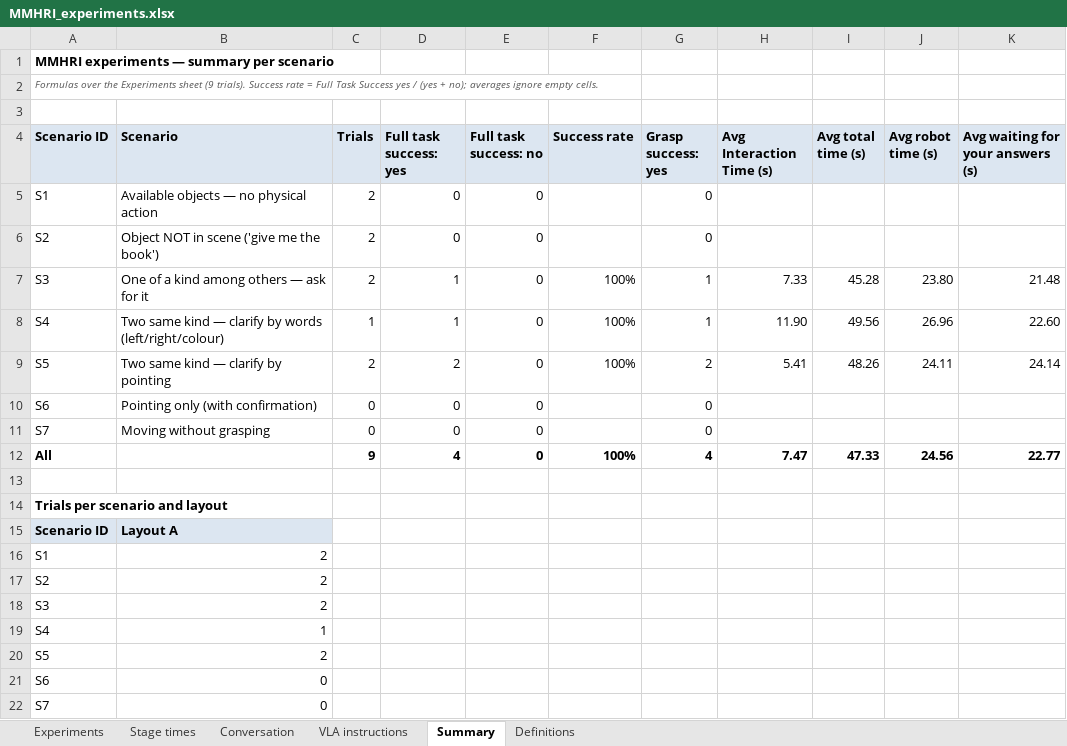
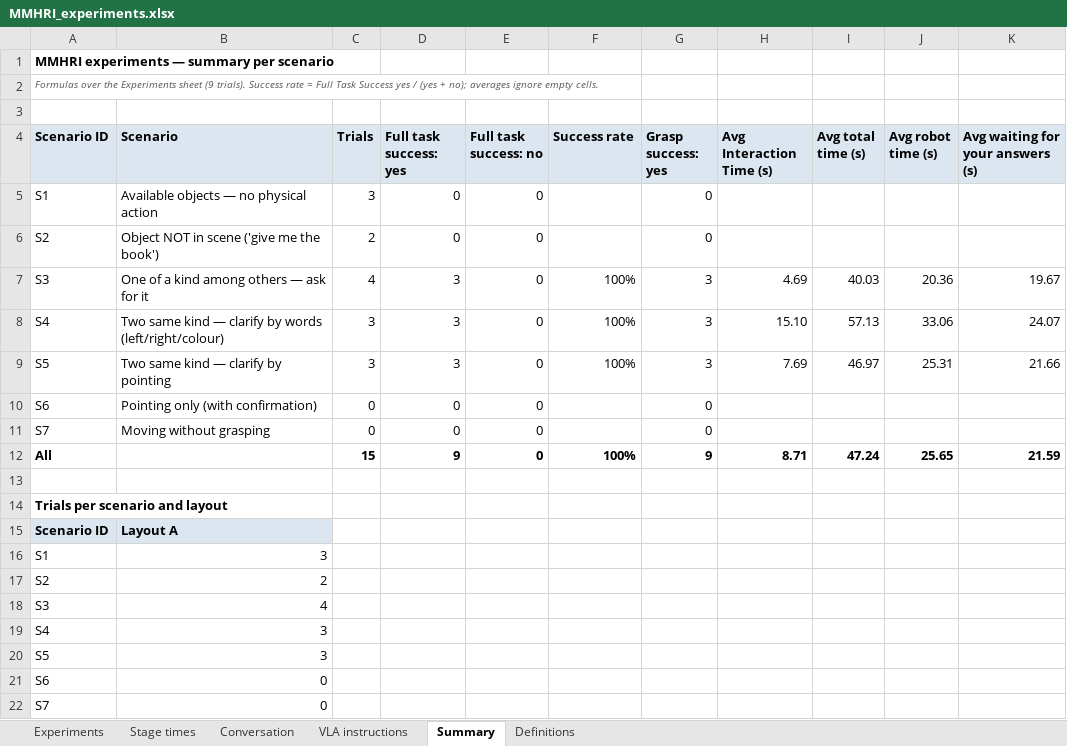
Before and after one commit to hannamajd97/Morty_ws, an Excel workbook: experiments/MMHRI_experiments.xlsx, sheet Summary, drawn as a sheet; values as stored, in another font and other column widths than the file's, no borders; the diff names each change by its address in the sheet, - before the commit and + after, or states it on an @@ line.

```diff
--- a/experiments/MMHRI_experiments.xlsx (sheet Summary)
+++ b/experiments/MMHRI_experiments.xlsx (sheet Summary)
-C5 (Trials): 2
+C5 (Trials): 3
-C7 (Trials): 2
+C7 (Trials): 4
-D7:D8 (Full task success: yes): 1
+D7:D8 (Full task success: yes): 3
-G7:G8 (Grasp success: yes): 1
+G7:G8 (Grasp success: yes): 3
-H7 (Avg Interaction Time (s)): 7.33
+H7 (Avg Interaction Time (s)): 4.69
-I7 (Avg total time (s)): 45.28
+I7 (Avg total time (s)): 40.03
-J7 (Avg robot time (s)): 23.80
+J7 (Avg robot time (s)): 20.36
-K7 (Avg waiting for your answers (s)): 21.48
+K7 (Avg waiting for your answers (s)): 19.67
-C8 (Trials): 1
+C8 (Trials): 3
-H8 (Avg Interaction Time (s)): 11.90
+H8 (Avg Interaction Time (s)): 15.10
-I8 (Avg total time (s)): 49.56
+I8 (Avg total time (s)): 57.13
-J8 (Avg robot time (s)): 26.96
+J8 (Avg robot time (s)): 33.06
-K8 (Avg waiting for your answers (s)): 22.60
+K8 (Avg waiting for your answers (s)): 24.07
-C9 (Trials): 2
+C9 (Trials): 3
-D9 (Full task success: yes): 2
+D9 (Full task success: yes): 3
-G9 (Grasp success: yes): 2
+G9 (Grasp success: yes): 3
-H9 (Avg Interaction Time (s)): 5.41
+H9 (Avg Interaction Time (s)): 7.69
-I9 (Avg total time (s)): 48.26
+I9 (Avg total time (s)): 46.97
-J9 (Avg robot time (s)): 24.11
+J9 (Avg robot time (s)): 25.31
-K9 (Avg waiting for your answers (s)): 24.14
+K9 (Avg waiting for your answers (s)): 21.66
-C12 (Trials): 9
+C12 (Trials): 15
-D12 (Full task success: yes): 4
+D12 (Full task success: yes): 9
-G12 (Grasp success: yes): 4
+G12 (Grasp success: yes): 9
-H12 (Avg Interaction Time (s)): 7.47
+H12 (Avg Interaction Time (s)): 8.71
-I12 (Avg total time (s)): 47.33
+I12 (Avg total time (s)): 47.24
-J12 (Avg robot time (s)): 24.56
+J12 (Avg robot time (s)): 25.65
-K12 (Avg waiting for your answers (s)): 22.77
+K12 (Avg waiting for your answers (s)): 21.59
-B16 (Scenario): 2
+B16 (Scenario): 3
-B18 (Scenario): 2
+B18 (Scenario): 4
-B19 (Scenario): 1
+B19 (Scenario): 3
-B20 (Scenario): 2
+B20 (Scenario): 3
```
Also changed, not shown: sheet Conversation, sheet Stage times, sheet VLA instructions, sheet Experiments, formulas that keep their value.
